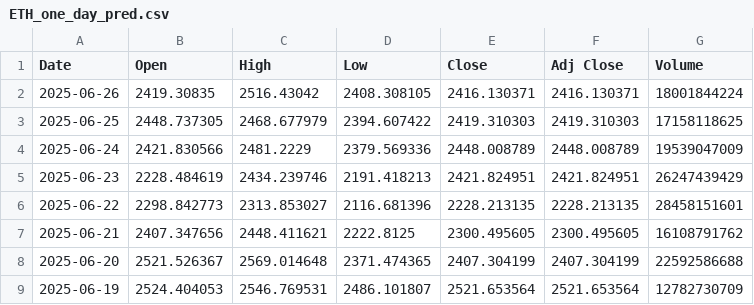
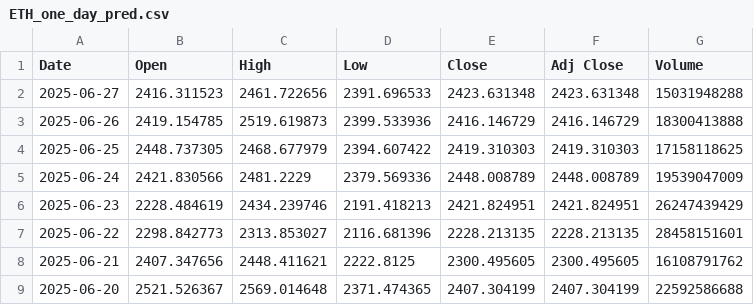
Before and after one commit to kewingchang/CryptoMamba, a CSV file: data/ETH_one_day_pred.csv, drawn as a sheet; only a part is shown; the shorter side is filled out with more unchanged rows; the diff covers the shown part only.

```diff
--- a/data/ETH_one_day_pred.csv
+++ b/data/ETH_one_day_pred.csv
@@ -1,3 +1,4 @@
 Date,Open,High,Low,Close,Adj Close,Volume
-2025-06-26,2419.30835,2516.43042,2408.308105,2416.130371,2416.130371,18001844224
+2025-06-27,2416.311523,2461.722656,2391.696533,2423.631348,2423.631348,15031948288
+2025-06-26,2419.154785,2519.619873,2399.533936,2416.146729,2416.146729,18300413888
 2025-06-25,2448.737305,2468.677979,2394.607422,2419.310303,2419.310303,17158118625
```
Also changed, not shown: 23 added rows elsewhere in this file, data/BTC_one_day_pred.csv.
